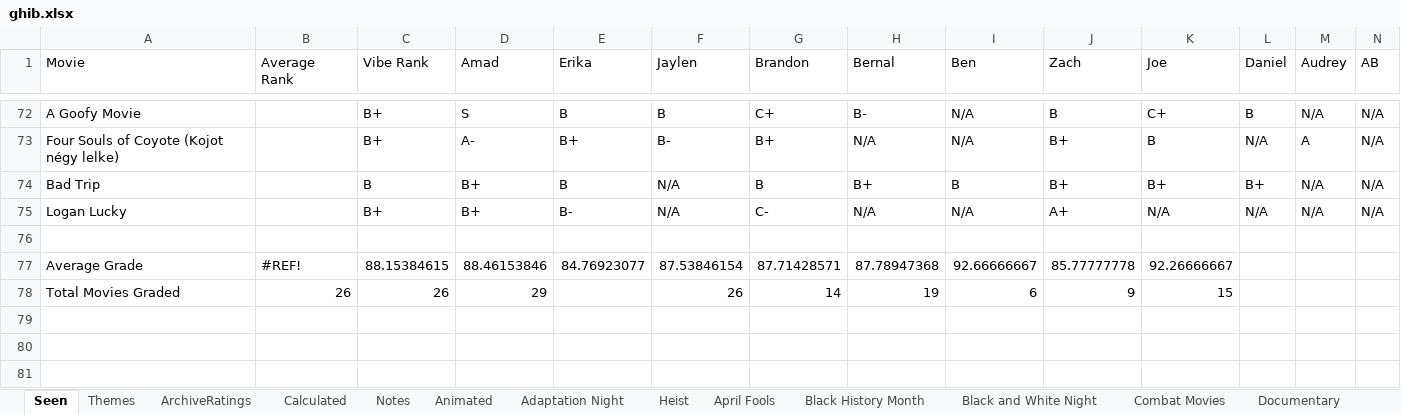
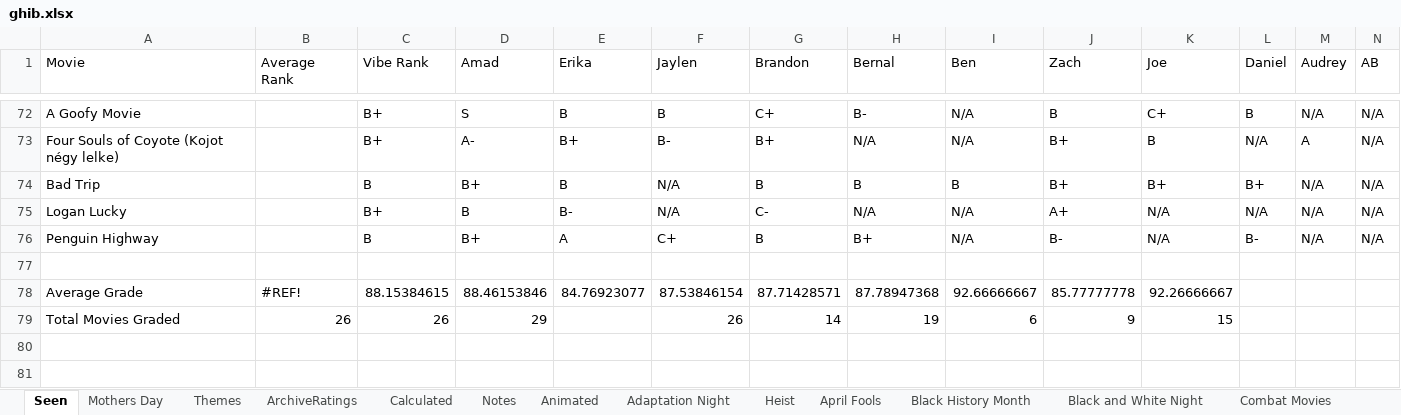
Before and after one commit to CalmingAgent/movieNight, an Excel workbook: ghib.xlsx, sheet Seen, drawn as a sheet; only a part is shown, gaps mark what is left out; values as stored, in another font and other column widths than the file's, no borders; charts and pictures and conditional formats not drawn; rows hold the shown columns only; the diff names each change by its address in the sheet, - before the commit and + after, or states it on an @@ line.

```diff
--- a/ghib.xlsx (sheet Seen)
+++ b/ghib.xlsx (sheet Seen)
+sheet tab: Mothers Day
-H74 (Bernal): B+
+H74 (Bernal): B
-D75 (Amad): B+
+D75 (Amad): B
+row 76: Penguin Highway |  | B | B+ | A | C+ | B | B+ | N/A | B- | N/A | B- | N/A | N/A
```
Also changed, not shown: sheet Animated, charts or pictures, 17 other files.
